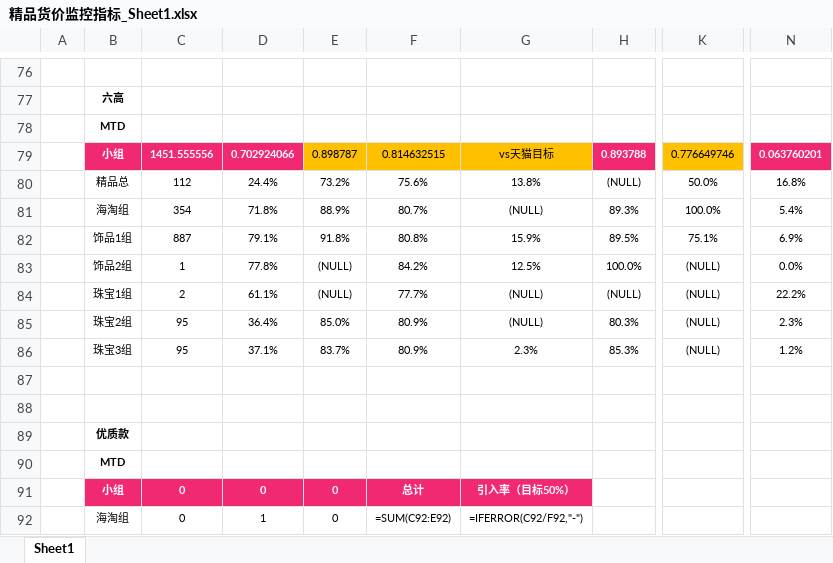
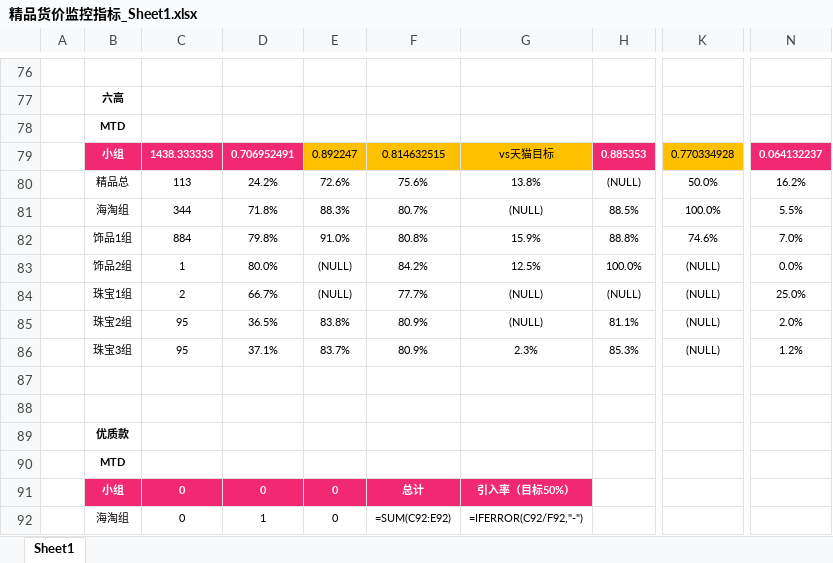
Before and after one commit to parylonglong-max/vip-dashboard, an Excel workbook: downloads/精品货价监控指标_Sheet1.xlsx, sheet Sheet1, drawn as a sheet; only a part is shown, gaps mark what is left out; values as stored, in another font and other column widths than the file's, no borders; formulas without a stored value are shown as written; conditional formats not drawn; the diff covers the shown part only; the diff names each change by its address in the sheet, - before the commit and + after, or states it on an @@ line.

```diff
--- a/downloads/精品货价监控指标_Sheet1.xlsx (sheet Sheet1)
+++ b/downloads/精品货价监控指标_Sheet1.xlsx (sheet Sheet1)
-C79: 1451.555556
+C79: 1438.333333
-D79: 0.702924066
+D79: 0.706952491
-E79: 0.898787
+E79: 0.892247
-H79: 0.893788
+H79: 0.885353
-K79: 0.776649746
+K79: 0.770334928
-N79: 0.063760201
+N79: 0.064132237
-C80: 112
+C80: 113
-D80: 24.4%
+D80: 24.2%
-E80: 73.2%
+E80: 72.6%
-N80: 16.8%
+N80: 16.2%
-C81: 354
+C81: 344
-E81: 88.9%
+E81: 88.3%
-H81: 89.3%
+H81: 88.5%
-N81: 5.4%
+N81: 5.5%
-C82: 887
+C82: 884
-D82: 79.1%
+D82: 79.8%
-E82: 91.8%
+E82: 91.0%
-H82: 89.5%
+H82: 88.8%
-K82: 75.1%
+K82: 74.6%
-N82: 6.9%
+N82: 7.0%
-D83: 77.8%
+D83: 80.0%
-D84: 61.1%
+D84: 66.7%
-N84: 22.2%
+N84: 25.0%
-D85: 36.4%
+D85: 36.5%
-E85: 85.0%
+E85: 83.8%
-H85: 80.3%
+H85: 81.1%
-N85: 2.3%
+N85: 2.0%
```
Also changed, not shown: 4 added rows, 4 removed rows and 45 edited cells elsewhere in this sheet, 1 other file.
